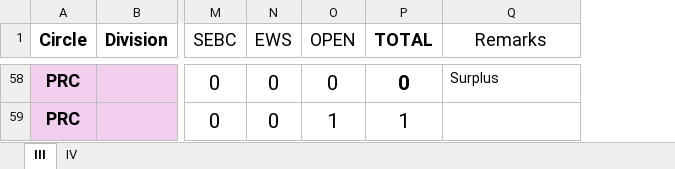
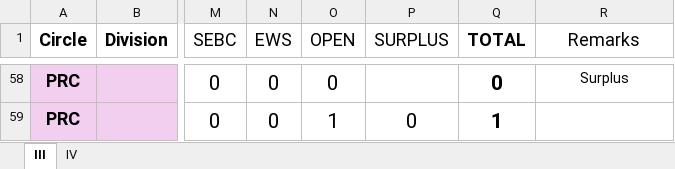
Before and after one commit to murkunden-cloud/NM_HR, an Excel workbook: src/components/Roster/filled.xlsx, sheet III, drawn as a sheet; only a part is shown, gaps mark what is left out; values as stored, in another font and other column widths than the file's, no borders; addresses are those after the commit; the diff covers the shown part only; the diff names each change by its address in the sheet, - before the commit and + after, or states it on an @@ line.

Commit message:
Update RosterView UI for readability, fix Dashboard sidebar, and align surplus parsing

```diff
--- a/src/components/Roster/filled.xlsx (sheet III)
+++ b/src/components/Roster/filled.xlsx (sheet III)
+column P (SURPLUS), row 59: 0
-R58 alignment: left
+R58 alignment: center
-Q59 bold: off
+Q59 bold: on
```
Also changed, not shown: 20 added rows, 18 hidden or unhidden rows, 27 edited cells and cell formats elsewhere in this sheet, sheet IV, formulas that keep their value, hidden cells, 2 other files.
